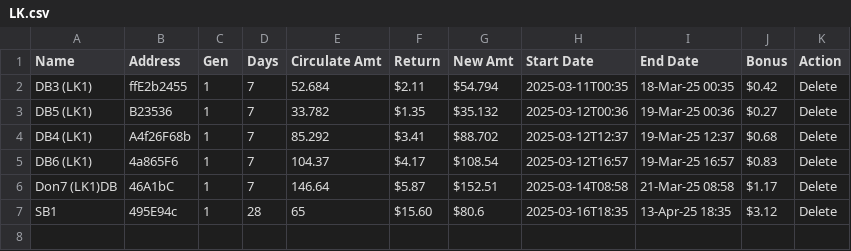
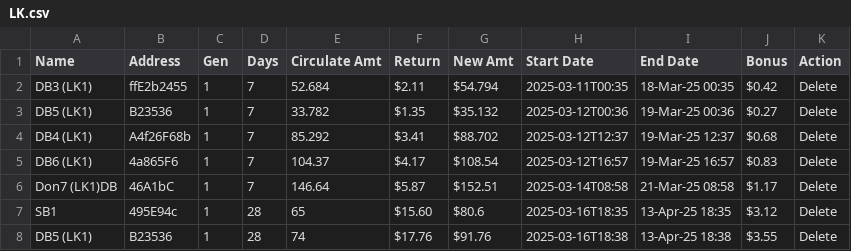
Before and after one commit to servodata98/outstandingsheetxczdv-bnmhgdaegthm-datkhfscbnlpmnb, a CSV file: outstandingsheetxczdv-bnmhgdaegthm-datkhfscbnlpmnb/LK.csv, drawn as a sheet.

Commit message:
Update CSV file

```diff
--- a/outstandingsheetxczdv-bnmhgdaegthm-datkhfscbnlpmnb/LK.csv
+++ b/outstandingsheetxczdv-bnmhgdaegthm-datkhfscbnlpmnb/LK.csv
@@ -7 +7,2 @@ Don7 (LK1)DB,46A1bC,1,7,146.64,$5.87,$152.51,2025-03-14T08:58,21-Mar-25 08:58,$1
 SB1,495E94c,1,28,65,$15.60,$80.6,2025-03-16T18:35,13-Apr-25 18:35,$3.12,Delete
+DB5 (LK1),B23536,1,28,74,$17.76,$91.76,2025-03-16T18:38,13-Apr-25 18:38,$3.55,Delete
```
